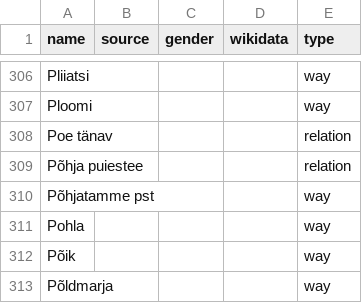
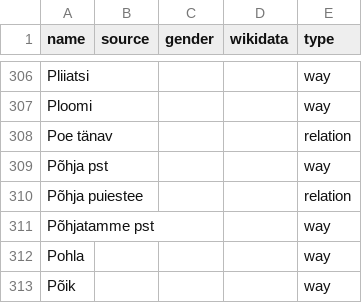
Before and after one commit to EqualStreetNames/equalstreetnames-tartu, a CSV file: data/other.csv, drawn as a sheet; only a part is shown, gaps mark what is left out; the shorter side is filled out with more unchanged rows.

```diff
--- a/data/other.csv
+++ b/data/other.csv
@@ -308,2 +308,3 @@ Ploomi,,,,way
 "Poe tänav",,,,relation
+"Põhja pst",,,,way
 "Põhja puiestee",,,,relation
```
Also changed, not shown: 4 other files.
